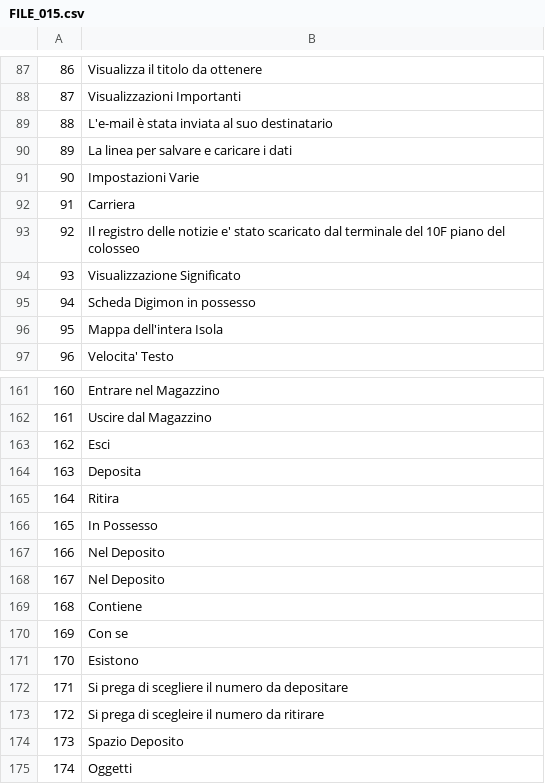
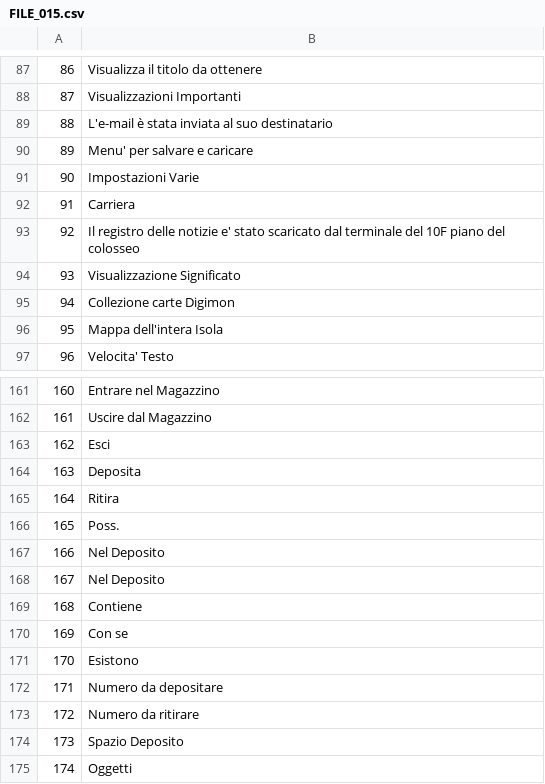
Before and after one commit to acquetto/acquettoita, a CSV file: Export/FILE_015.csv, drawn as a sheet; only a part is shown, gaps mark what is left out; the diff covers the shown part only.

```diff
--- a/Export/FILE_015.csv
+++ b/Export/FILE_015.csv
@@ -89,3 +89,3 @@
 88;L'e-mail è stata inviata al suo destinatario
-89;La linea per salvare e caricare i dati
+89;Menu' per salvare e caricare
 90;Impostazioni Varie
@@ -94,3 +94,3 @@
 93;Visualizzazione Significato
-94;Scheda Digimon in possesso
+94;Collezione carte Digimon
 95;Mappa dell'intera Isola
@@ -165,3 +165,3 @@
 164;Ritira
-165;In Possesso
+165;Poss.
 166;Nel Deposito
@@ -171,4 +171,4 @@
 170;Esistono
-171;Si prega di scegliere il numero da depositare
-172;Si prega di scegleire il numero da ritirare
+171;Numero da depositare
+172;Numero da ritirare
 173;Spazio Deposito
```
Also changed, not shown: 12 edited cells elsewhere in this file.
